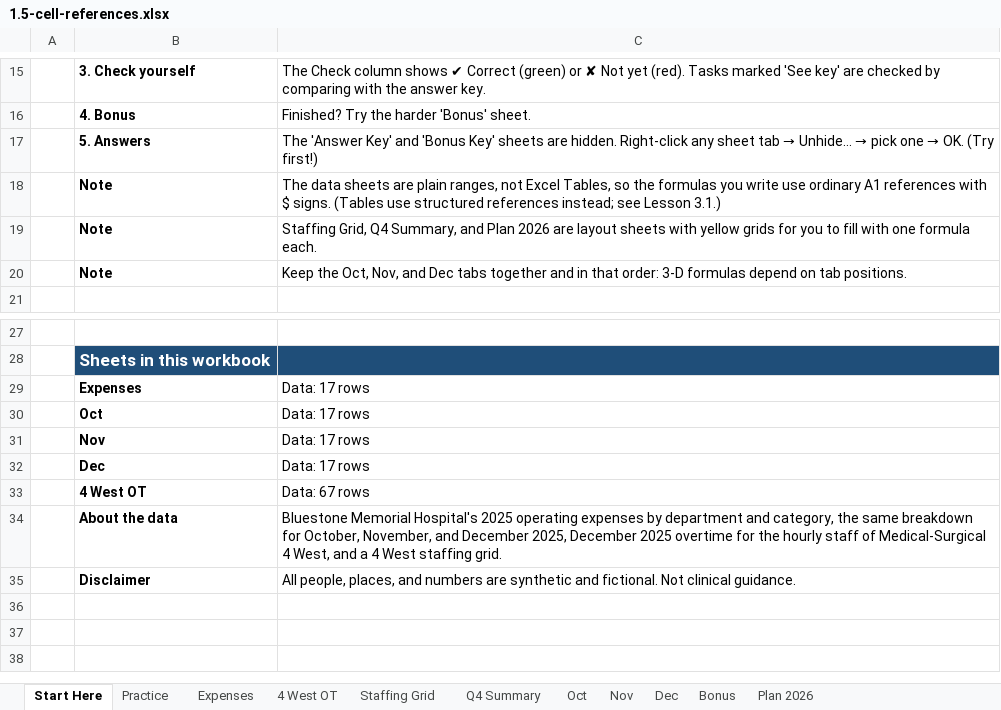
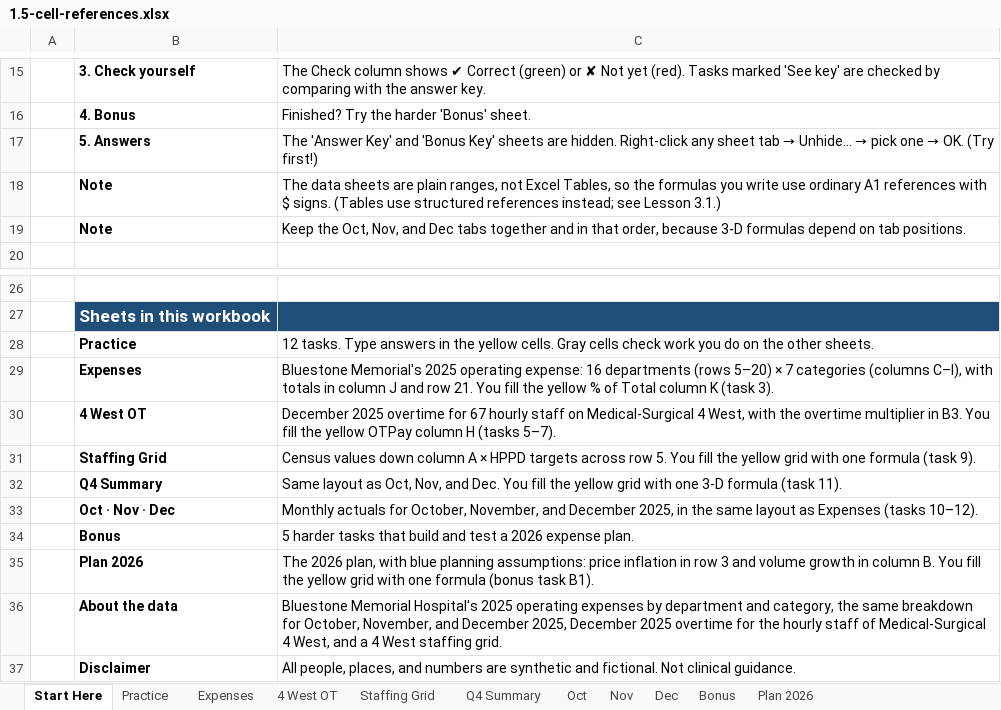
Before and after one commit to lmansf/Learn-Excel, an Excel workbook: 01-foundations/05-cell-references/1.5-cell-references.xlsx, sheet Start Here, drawn as a sheet; only a part is shown, gaps mark what is left out; values as stored, in another font and other column widths than the file's, no borders; removed rows and columns are numbered as before the commit, all else as after; the diff names each change by its address in the sheet, - before the commit and + after, or states it on an @@ line.

```diff
--- a/01-foundations/05-cell-references/1.5-cell-references.xlsx (sheet Start Here)
+++ b/01-foundations/05-cell-references/1.5-cell-references.xlsx (sheet Start Here)
-row 19:  | Note | Staffing Grid, Q4 Summary, and Plan 2026 are layout sheets with yellow grids for you to fill with one formula each.
-C19: …in that order: 3-D formulas…
+C19: …in that order, because 3-D formulas…
+row 28:  | Practice | 12 tasks. Type answers in the yellow cells. Gray cells check work you do on the other sheets.
-C29: Data: 17 rows
+C29: Bluestone Memorial's 2025 operating expense: 16 departments (rows 5–20) × 7 categories (columns C–I), with totals in column J and row 21. You fill the yellow % of Total column K (task 3).
-row 30:  | Oct | Data: 17 rows
-row 31:  | Nov | Data: 17 rows
-row 32:  | Dec | Data: 17 rows
-C30: Data: 67 rows
+C30: December 2025 overtime for 67 hourly staff on Medical-Surgical 4 West, with the overtime multiplier in B3. You fill the yellow OTPay column H (tasks 5–7).
+row 31:  | Staffing Grid | Census values down column A × HPPD targets across row 5. You fill the yellow grid with one formula (task 9).
+row 32:  | Q4 Summary | Same layout as Oct, Nov, and Dec. You fill the yellow grid with one 3-D formula (task 11).
+row 33:  | Oct · Nov · Dec | Monthly actuals for October, November, and December 2025, in the same layout as Expenses (tasks 10–12).
+row 34:  | Bonus | 5 harder tasks that build and test a 2026 expense plan.
+row 35:  | Plan 2026 | The 2026 plan, with blue planning assumptions: price inflation in row 3 and volume growth in column B. You fill the yellow grid with one formula (bonus task B1).
```
Also changed, not shown: sheet Bonus, sheet Plan 2026, sheet Practice, 01-foundations/01-excel-interface-navigation/1.1-excel-interface-navigation.xlsx, 01-foundations/02-data-entry-autofill/1.2-data-entry-autofill.xlsx, 48 other files.
